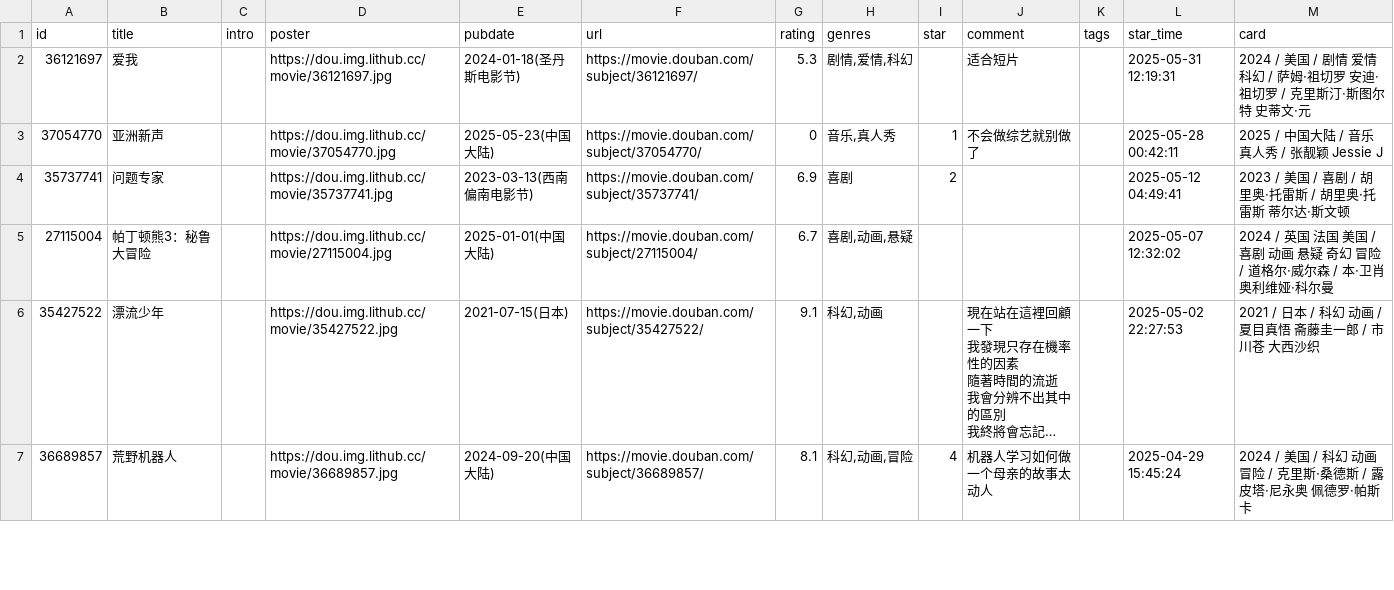
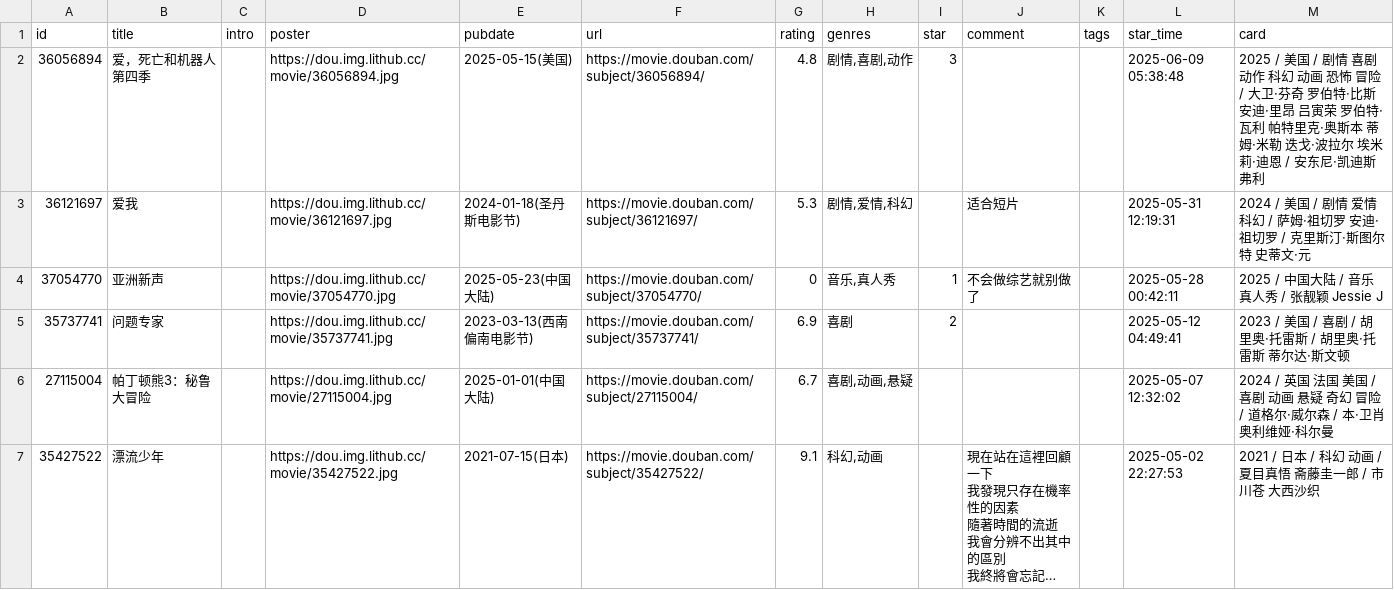
Before and after one commit to zcysxy/doumark-action, a CSV file: data/douban/movie.csv, drawn as a sheet; only a part is shown; the shorter side is filled out with more unchanged rows; long unchanged cells end in ….

Commit message:
chore: update douban data

```diff
--- a/data/douban/movie.csv
+++ b/data/douban/movie.csv
@@ -1,2 +1,3 @@
 id,title,intro,poster,pubdate,url,rating,genres,star,comment,tags,star_time,card
+36056894,爱，死亡和机器人 第四季,,https://dou.img.lithub.cc/movie/36056894.jpg,2025-05-15(美国),https://movie.douban.com/subject/36056894/,4.8,"剧情,喜剧,动作",3,,,2025-06-09 05:38:48,2025 / 美国 / 剧情 喜剧 动作 科幻 动画 恐怖 冒险 / 大卫·芬奇 罗伯特·比斯 安迪·里昂 吕寅荣 罗伯特·瓦利 帕特里克·奥斯本 蒂姆·米勒 迭戈·波拉尔 埃米莉·迪恩 / 安东尼·凯迪斯 弗利
 36121697,爱我,,https://dou.img.lithub.cc/movie/36121697.jpg,2024-01-18(圣丹斯电影节),https://movie.douban.com/subject/36121697/,5.3,"剧情,爱情,科幻",,适合短片,,2025-05-31 12:19:31,2024 / 美国 / 剧情 爱情 科幻 / 萨姆·祖切罗 安迪·祖切罗 / 克里斯汀·斯图尔特 史蒂文·元
```
